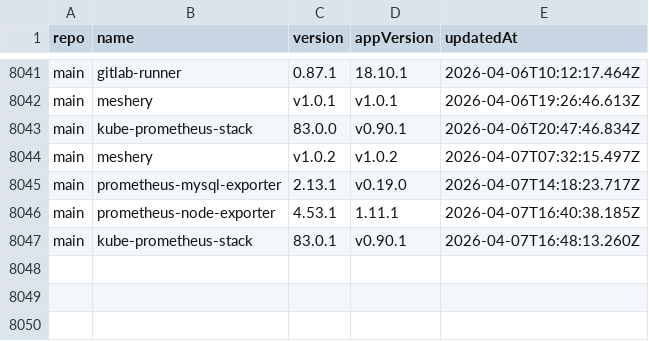
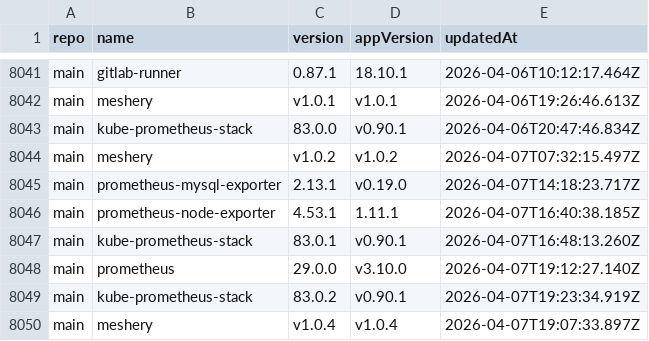
Before and after one commit to xfworld/charts, a CSV file: CHANGELOG.csv, drawn as a sheet; only a part is shown, gaps mark what is left out; the diff names each change by its address in the sheet, - before the commit and + after, or states it on an @@ line.

```diff
--- a/CHANGELOG.csv
+++ b/CHANGELOG.csv
+row 8048: main | prometheus | 29.0.0 | v3.10.0 | 2026-04-07T19:12:27.140Z
+row 8049: main | kube-prometheus-stack | 83.0.2 | v0.90.1 | 2026-04-07T19:23:34.919Z
+row 8050: main | meshery | v1.0.4 | v1.0.4 | 2026-04-07T19:07:33.897Z
```
Also changed, not shown: 2 other files.
